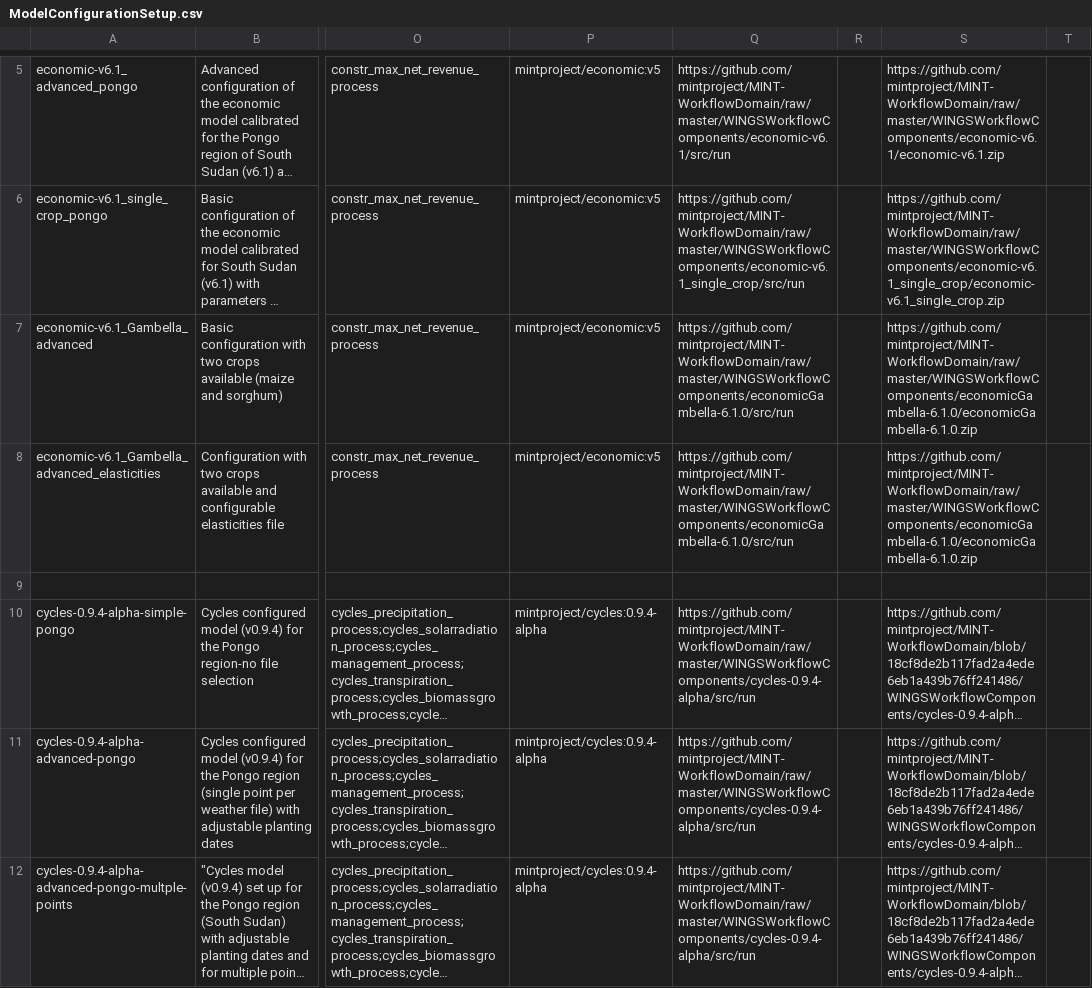
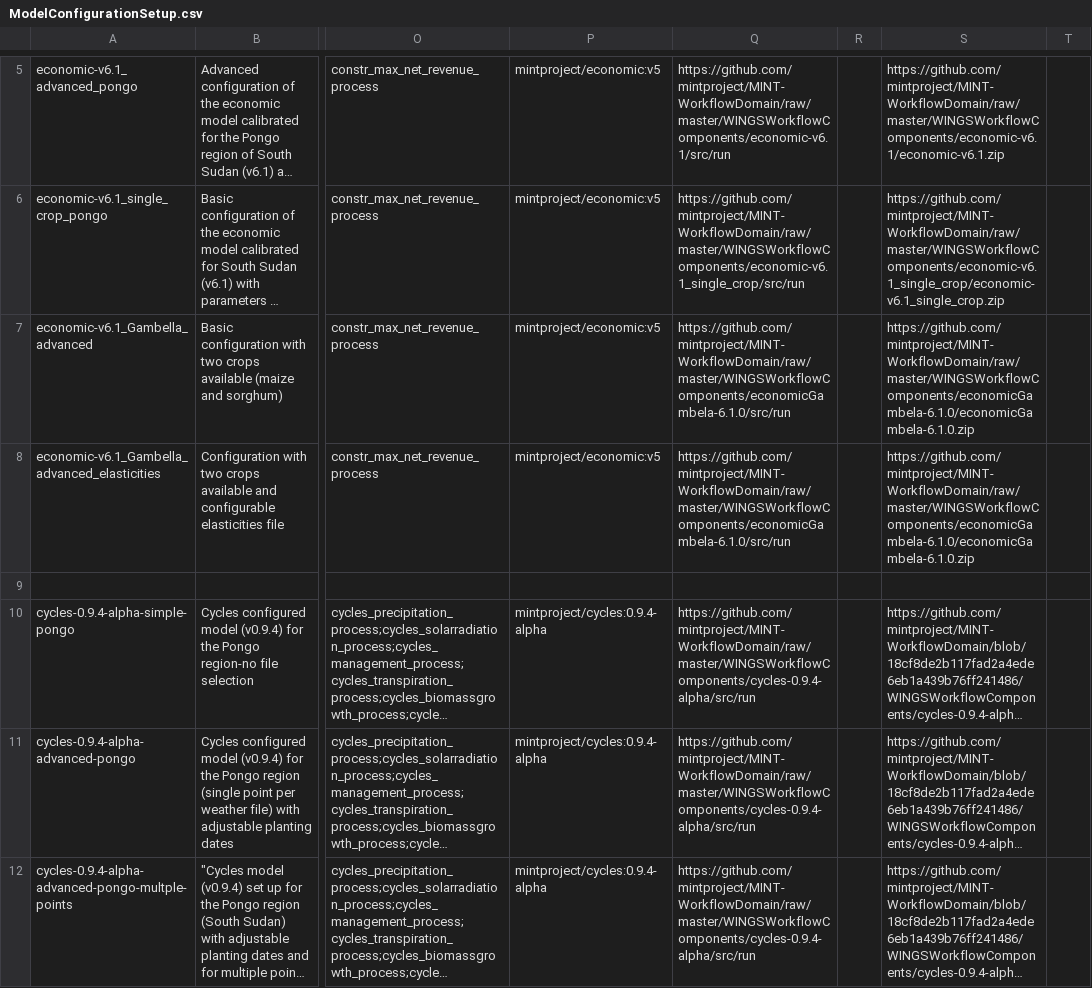
Before and after one commit to mintproject/ModelCatalog, a CSV file: Data/ModelConfigurationSetup.csv, drawn as a sheet; only a part is shown, gaps mark what is left out; long unchanged cells end in …; the diff names each change by its address in the sheet, - before the commit and + after, or states it on an @@ line.

Commit message:
fixing typos in links due to search and replace

```diff
--- a/Data/ModelConfigurationSetup.csv
+++ b/Data/ModelConfigurationSetup.csv
-Q7:Q8: https://github.com/mintproject/MINT-WorkflowDomain/raw/master/WINGSWorkflowComponents/economicGambella-6.1.0/src/run
+Q7:Q8: https://github.com/mintproject/MINT-WorkflowDomain/raw/master/WINGSWorkflowComponents/economicGambela-6.1.0/src/run
-S7:S8: https://github.com/mintproject/MINT-WorkflowDomain/raw/master/WINGSWorkflowComponents/economicGambella-6.1.0/economicGambella-6.1.0.zip
+S7:S8: https://github.com/mintproject/MINT-WorkflowDomain/raw/master/WINGSWorkflowComponents/economicGambela-6.1.0/economicGambela-6.1.0.zip
```
Also changed, not shown: Data/ModelConfiguration.csv.
